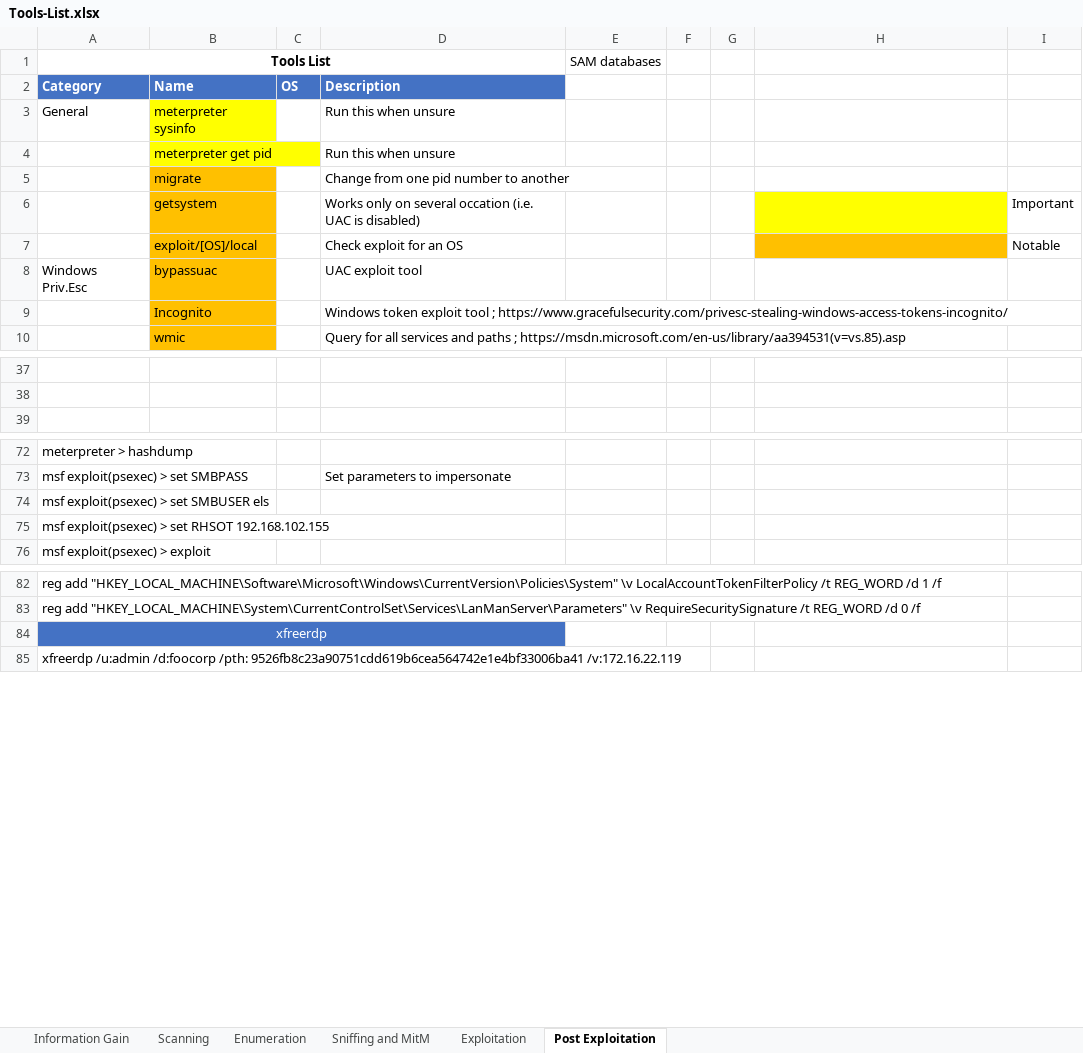
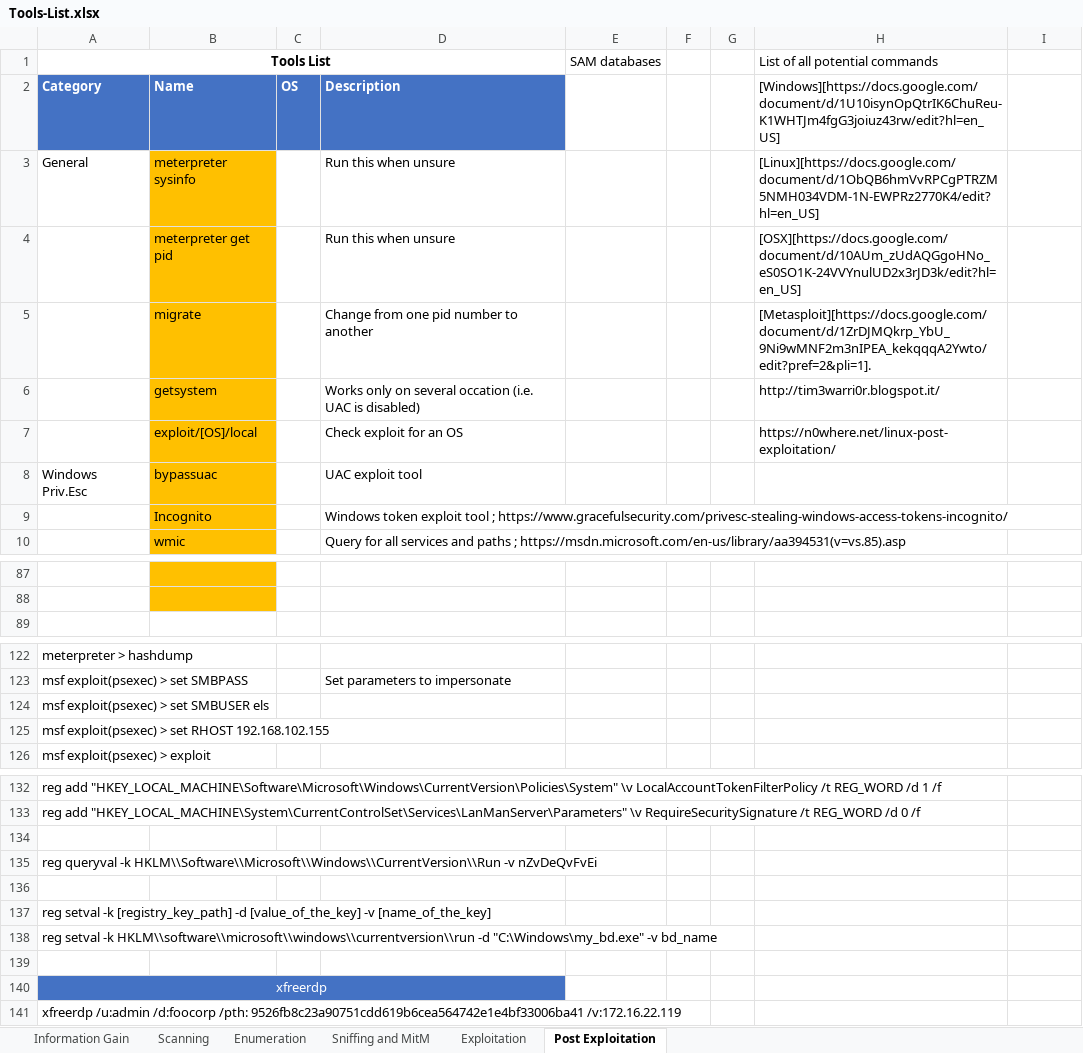
Before and after one commit to zer0byte/ecppt-notes, an Excel workbook: ECPPT/network-security/Tools-List.xlsx, sheet Post Exploitation, drawn as a sheet; only a part is shown, gaps mark what is left out; values as stored, in another font and other column widths than the file's, no borders; addresses are those after the commit; the diff covers the shown part only; the diff names each change by its address in the sheet, - before the commit and + after, or states it on an @@ line.

Commit message:
Complete Post Enumeration

```diff
--- a/ECPPT/network-security/Tools-List.xlsx (sheet Post Exploitation)
+++ b/ECPPT/network-security/Tools-List.xlsx (sheet Post Exploitation)
-H1: (empty)
+H1: List of all potential commands
-H2 (List of all potential commands): (empty)
+H2 (List of all potential commands): [Windows][https://docs.google.com/document/d/1U10isynOpQtrIK6ChuReu-K1WHTJm4fgG3joiuz43rw/edit?hl=en_US]
-B3:B4 fill: #FFFF00
+B3:B4 fill: #FFC000
-H3 (List of all potential commands): (empty)
+H3 (List of all potential commands): [Linux][https://docs.google.com/document/d/1ObQB6hmVvRPCgPTRZM5NMH034VDM-1N-EWPRz2770K4/edit?hl=en_US]
-H4 (List of all potential commands): (empty)
+H4 (List of all potential commands): [OSX][https://docs.google.com/document/d/10AUm_zUdAQGgoHNo_eS0SO1K-24VVYnulUD2x3rJD3k/edit?hl=en_US]
-H5 (List of all potential commands): (empty)
+H5 (List of all potential commands): [Metasploit][https://docs.google.com/document/d/1ZrDJMQkrp_YbU_9Ni9wMNF2m3nIPEA_kekqqqA2Ywto/edit?pref=2&pli=1].
-H6 (List of all potential commands): (empty)
+H6 (List of all potential commands): http://tim3warri0r.blogspot.it/
-H6 fill: #FFFF00
+H6 fill: none
-I6: Important
+I6: (empty)
-H7 (List of all potential commands): (empty)
+H7 (List of all potential commands): https://n0where.net/linux-post-exploitation/
-H7 fill: #FFC000
+H7 fill: none
-I7: Notable
+I7: (empty)
-B87:B88 fill: none
+B87:B88 fill: #FFC000
-A125 (Tools List): …> set RHSOT 192.168.102.155
+A125 (Tools List): …> set RHOST 192.168.102.155
+row 134: (empty)
+row 135: reg queryval -k HKLM\\Software\\Microsoft\\Windows\\CurrentVersion\\Run -v nZvDeQvFvEi
+row 136: (empty)
+row 137: reg setval -k [registry_key_path] -d [value_of_the_key] -v [name_of_the_key]
+row 138: reg setval -k HKLM\\software\\microsoft\\windows\\currentversion\\run -d "C:\Windows\my_bd.exe" -v bd_name
+row 139: (empty)
```
Also changed, not shown: 101 added rows, 6 edited cells and cell formats elsewhere in this sheet, 1 other file.
